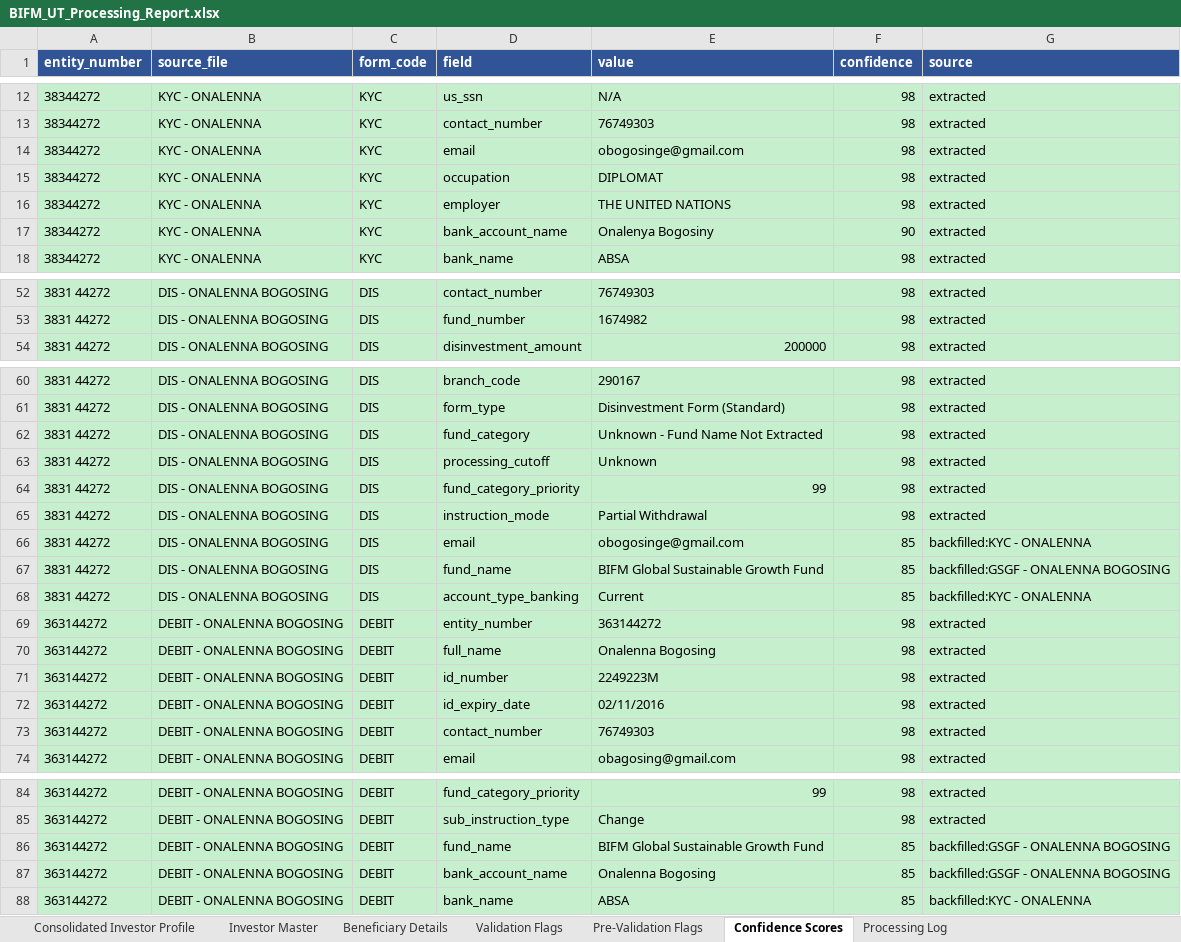
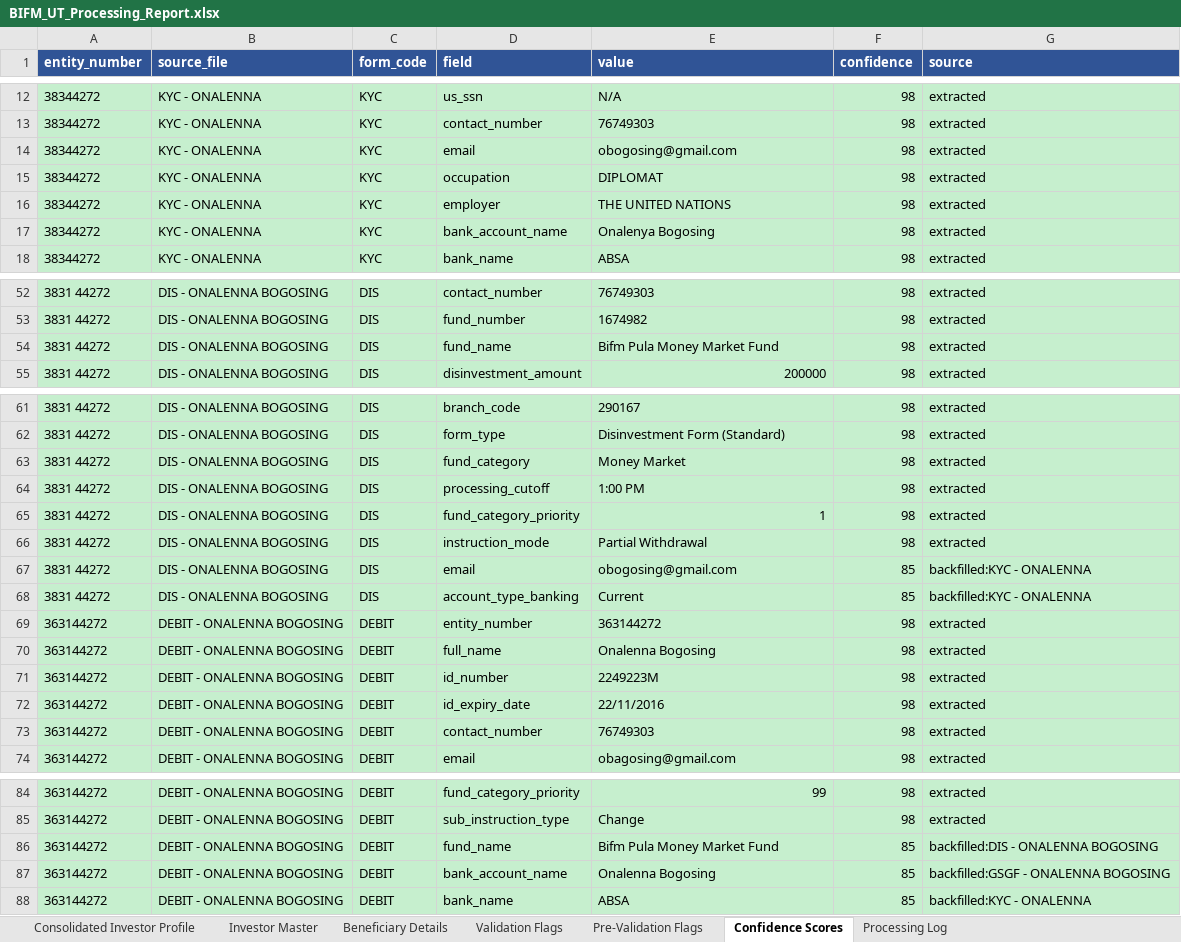
Before and after one commit to Dhruva-png/BIFMPoC, an Excel workbook: output/BIFM_UT_Processing_Report.xlsx, sheet Confidence Scores, drawn as a sheet; only a part is shown, gaps mark what is left out; values as stored, in another font and other column widths than the file's, no borders; removed rows and columns are numbered as before the commit, all else as after; the diff covers the shown part only; the diff names each change by its address in the sheet, - before the commit and + after, or states it on an @@ line.

```diff
--- a/output/BIFM_UT_Processing_Report.xlsx (sheet Confidence Scores)
+++ b/output/BIFM_UT_Processing_Report.xlsx (sheet Confidence Scores)
-E14 (value): obogosinge@gmail.com
+E14 (value): obogosing@gmail.com
-E17 (value): Onalenya Bogosiny
+E17 (value): Onalenya Bogosing
-F17 (confidence): 90
+F17 (confidence): 98
+row 54: 3831 44272 | DIS - ONALENNA BOGOSING | DIS | fund_name | Bifm Pula Money Market Fund | 98 | extracted
-E63 (value): Unknown - Fund Name Not Extracted
+E63 (value): Money Market
-E64 (value): Unknown
+E64 (value): 1:00 PM
-E65 (value): 99
+E65 (value): 1
-E67 (value): obogosinge@gmail.com
+E67 (value): obogosing@gmail.com
-row 67: 3831 44272 | DIS - ONALENNA BOGOSING | DIS | fund_name | BIFM Global Sustainable Growth Fund | 85 | backfilled:GSGF - ONALENNA BOGOSING
-E72 (value): 02/11/2016
+E72 (value): 22/11/2016
-E86 (value): BIFM Global Sustainable Growth Fund
+E86 (value): Bifm Pula Money Market Fund
-G86 (source): backfilled:GSGF - ONALENNA BOGOSING
+G86 (source): backfilled:DIS - ONALENNA BOGOSING
```
Also changed, not shown: 2 edited cells elsewhere in this sheet, sheet Investor Master, sheet Processing Log, sheet Validation Flags, sheet Consolidated Investor Profile, 2 other files.
